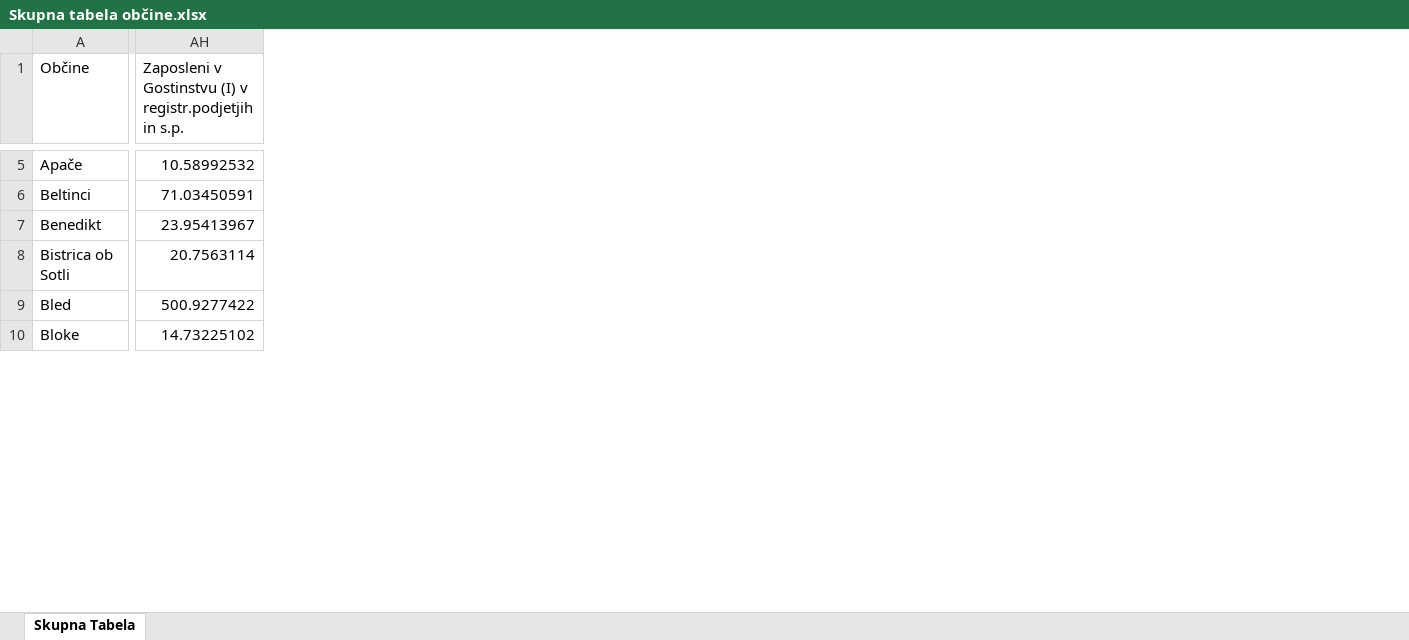
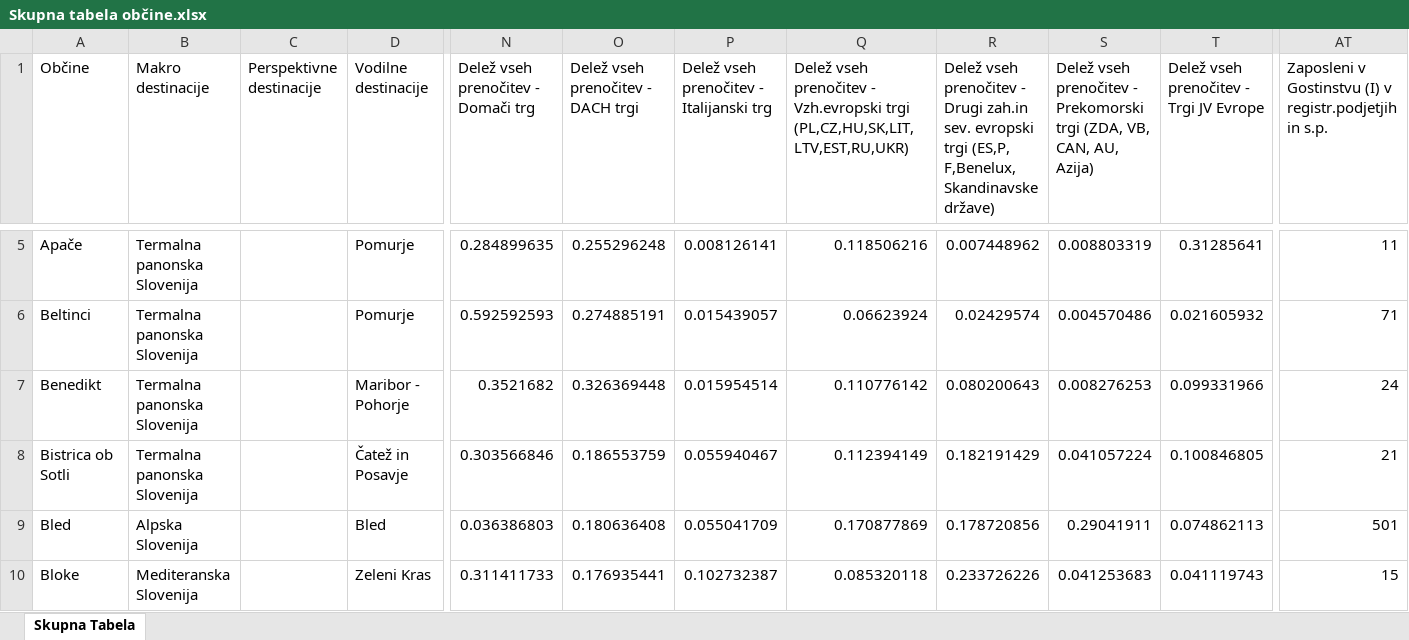
Before and after one commit to pvj1995/Turisticne-regije, an Excel workbook: Skupna tabela občine.xlsx, sheet Skupna Tabela, drawn as a sheet; only a part is shown, gaps mark what is left out; values as stored, in another font and other column widths than the file's, no borders; table styles not drawn; addresses are those after the commit; the diff covers the shown part only; the diff names each change by its address in the sheet, - before the commit and + after, or states it on an @@ line.

```diff
--- a/Skupna tabela občine.xlsx (sheet Skupna Tabela)
+++ b/Skupna tabela občine.xlsx (sheet Skupna Tabela)
+column B (Makro destinacije), rows 5-10: Termalna panonska Slovenija | Termalna panonska Slovenija | Termalna panonska Slovenija | Termalna panonska Slovenija | Alpska Slovenija | Mediteranska Slovenija
+column C (Perspektivne destinacije), empty
+column D (Vodilne destinacije), rows 5-10: Pomurje | Pomurje | Maribor - Pohorje | Čatež in Posavje | Bled | Zeleni Kras
+column N, row 1: Delež vseh prenočitev - Domači trg; rows 5-10: 0.284899635 | 0.592592593 | 0.3521682 | 0.303566846 | 0.036386803 | 0.311411733
+column O, row 1: Delež vseh prenočitev - DACH trgi; rows 5-10: 0.255296248 | 0.274885191 | 0.326369448 | 0.186553759 | 0.180636408 | 0.176935441
+column P, row 1: Delež vseh prenočitev - Italijanski trg; rows 5-10: 0.008126141 | 0.015439057 | 0.015954514 | 0.055940467 | 0.055041709 | 0.102732387
+column Q, row 1: Delež vseh prenočitev - Vzh.evropski trgi (PL,CZ,HU,SK,LIT,LTV,EST,RU,UKR); rows 5-10: 0.118506216 | 0.06623924 | 0.110776142 | 0.112394149 | 0.170877869 | 0.085320118
+column R, row 1: Delež vseh prenočitev - Drugi zah.in sev. evropski trgi (ES,P, F,Benelux, Skandinavske države); rows 5-10: 0.007448962 | 0.02429574 | 0.080200643 | 0.182191429 | 0.178720856 | 0.233726226
+column S, row 1: Delež vseh prenočitev - Prekomorski trgi (ZDA, VB, CAN, AU, Azija); rows 5-10: 0.008803319 | 0.004570486 | 0.008276253 | 0.041057224 | 0.29041911 | 0.041253683
+column T, row 1: Delež vseh prenočitev - Trgi JV Evrope; rows 5-10: 0.31285641 | 0.021605932 | 0.099331966 | 0.100846805 | 0.074862113 | 0.041119743
-AT5: 10.58992532
+AT5: 11
-AT6: 71.03450591
+AT6: 71
-AT7: 23.95413967
+AT7: 24
-AT8: 20.7563114
+AT8: 21
-AT9: 500.9277422
+AT9: 501
-AT10: 14.73225102
+AT10: 15
```
Also changed, not shown: 2 added columns and 1102 edited cells elsewhere in this sheet, 2 other files.
